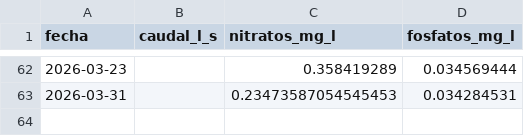
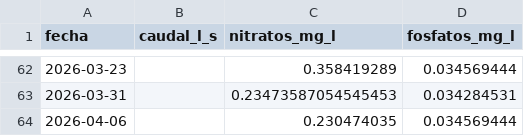
Before and after one commit to NataliaPmd/mar_menor_status, a CSV file: datos/aforos.csv, drawn as a sheet; only a part is shown, gaps mark what is left out; the diff names each change by its address in the sheet, - before the commit and + after, or states it on an @@ line.

```diff
--- a/datos/aforos.csv
+++ b/datos/aforos.csv
+row 64: 2026-04-06 |  | 0.230474035 | 0.034569444
```
Also changed, not shown: datos/parametros.csv, datos/precipitacion.csv.
